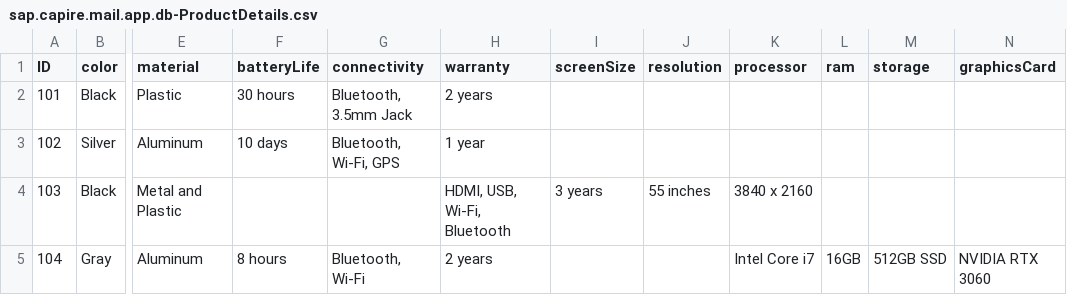
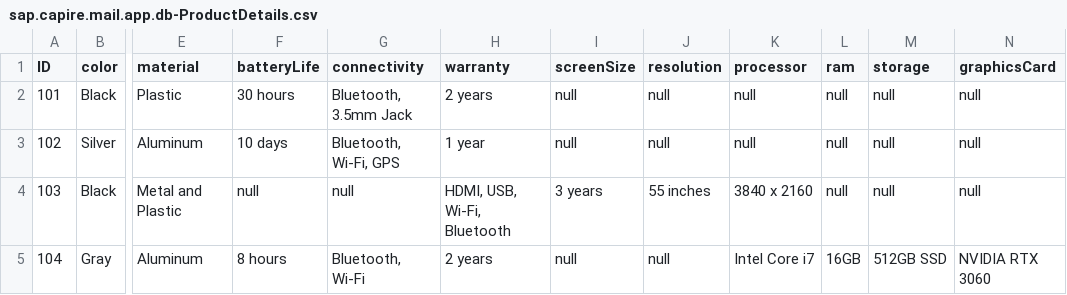
Before and after one commit to xyertem/sap-capire-mail-app, a CSV file: db/data/sap.capire.mail.app.db-ProductDetails.csv, drawn as a sheet; only a part is shown, gaps mark what is left out; the diff names each change by its address in the sheet, - before the commit and + after, or states it on an @@ line.

Commit message:
product details csv mdf

```diff
--- a/db/data/sap.capire.mail.app.db-ProductDetails.csv
+++ b/db/data/sap.capire.mail.app.db-ProductDetails.csv
-I2:I3 (screenSize): (empty)
+I2:I3 (screenSize): null
-J2:J3 (resolution): (empty)
+J2:J3 (resolution): null
-K2:K3 (processor): (empty)
+K2:K3 (processor): null
-L2:L4 (ram): (empty)
+L2:L4 (ram): null
-M2:M4 (storage): (empty)
+M2:M4 (storage): null
-N2:N4 (graphicsCard): (empty)
+N2:N4 (graphicsCard): null
-F4 (batteryLife): (empty)
+F4 (batteryLife): null
-G4 (connectivity): (empty)
+G4 (connectivity): null
-I5 (screenSize): (empty)
+I5 (screenSize): null
-J5 (resolution): (empty)
+J5 (resolution): null
```
